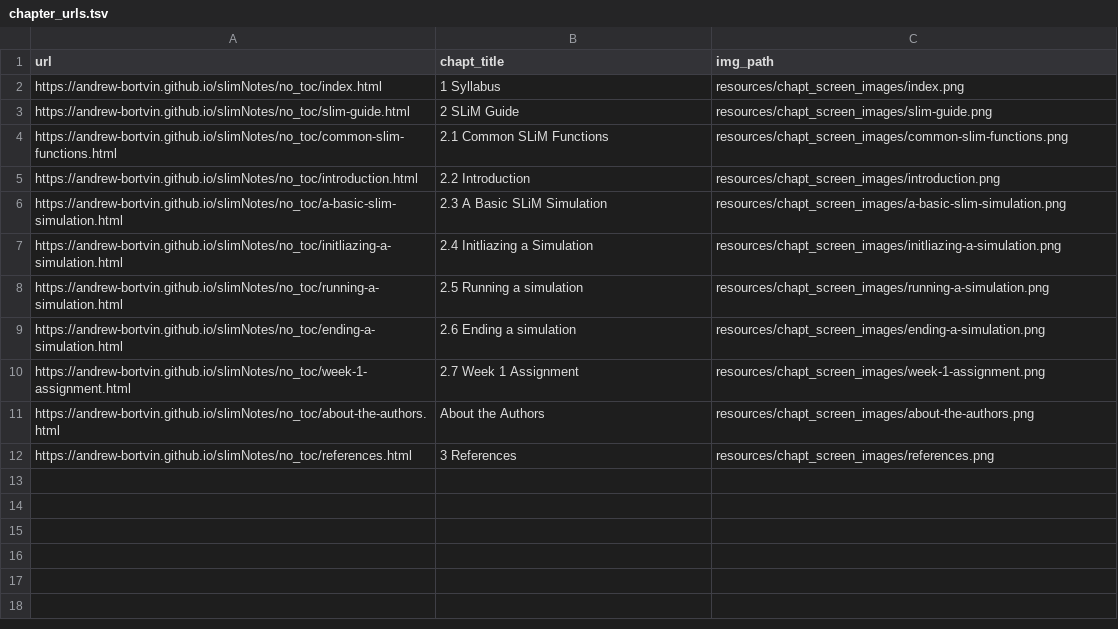
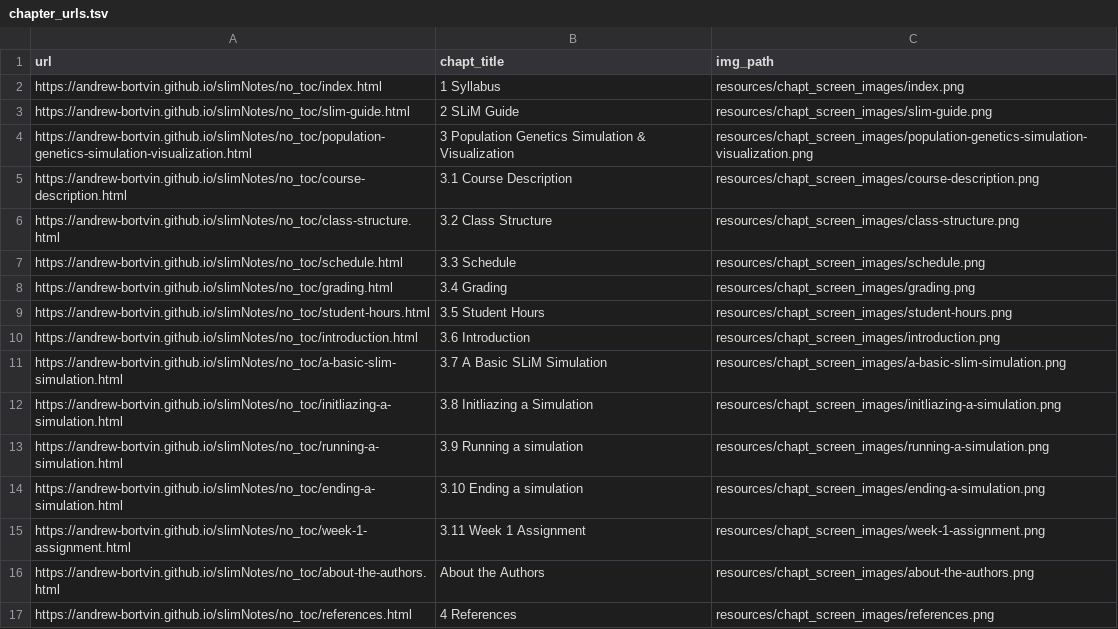
Before and after one commit to andrew-bortvin/slimNotes, a TSV file: resources/chapt_screen_images/chapter_urls.tsv, drawn as a sheet.

```diff
--- a/resources/chapt_screen_images/chapter_urls.tsv
+++ b/resources/chapt_screen_images/chapter_urls.tsv
@@ -3,10 +3,15 @@ https://andrew-bortvin.github.io/slimNotes/no_toc/index.html	1 Syllabus	resource
 https://andrew-bortvin.github.io/slimNotes/no_toc/slim-guide.html	2 SLiM Guide	resources/chapt_screen_images/slim-guide.png
-https://andrew-bortvin.github.io/slimNotes/no_toc/common-slim-functions.html	2.1 Common SLiM Functions	resources/chapt_screen_images/common-slim-functions.png
-https://andrew-bortvin.github.io/slimNotes/no_toc/introduction.html	2.2 Introduction	resources/chapt_screen_images/introduction.png
-https://andrew-bortvin.github.io/slimNotes/no_toc/a-basic-slim-simulation.html	2.3 A Basic SLiM Simulation	resources/chapt_screen_images/a-basic-slim-simulation.png
-https://andrew-bortvin.github.io/slimNotes/no_toc/initliazing-a-simulation.html	2.4 Initliazing a Simulation	resources/chapt_screen_images/initliazing-a-simulation.png
-https://andrew-bortvin.github.io/slimNotes/no_toc/running-a-simulation.html	2.5 Running a simulation	resources/chapt_screen_images/running-a-simulation.png
-https://andrew-bortvin.github.io/slimNotes/no_toc/ending-a-simulation.html	2.6 Ending a simulation	resources/chapt_screen_images/ending-a-simulation.png
-https://andrew-bortvin.github.io/slimNotes/no_toc/week-1-assignment.html	2.7 Week 1 Assignment	resources/chapt_screen_images/week-1-assignment.png
+https://andrew-bortvin.github.io/slimNotes/no_toc/population-genetics-simulation-visualization.html	3 Population Genetics Simulation & Visualization	resources/chapt_screen_images/population-genetics-simulation-visualization.png
+https://andrew-bortvin.github.io/slimNotes/no_toc/course-description.html	3.1 Course Description	resources/chapt_screen_images/course-description.png
+https://andrew-bortvin.github.io/slimNotes/no_toc/class-structure.html	3.2 Class Structure	resources/chapt_screen_images/class-structure.png
+https://andrew-bortvin.github.io/slimNotes/no_toc/schedule.html	3.3 Schedule	resources/chapt_screen_images/schedule.png
+https://andrew-bortvin.github.io/slimNotes/no_toc/grading.html	3.4 Grading	resources/chapt_screen_images/grading.png
+https://andrew-bortvin.github.io/slimNotes/no_toc/student-hours.html	3.5 Student Hours	resources/chapt_screen_images/student-hours.png
+https://andrew-bortvin.github.io/slimNotes/no_toc/introduction.html	3.6 Introduction	resources/chapt_screen_images/introduction.png
+https://andrew-bortvin.github.io/slimNotes/no_toc/a-basic-slim-simulation.html	3.7 A Basic SLiM Simulation	resources/chapt_screen_images/a-basic-slim-simulation.png
+https://andrew-bortvin.github.io/slimNotes/no_toc/initliazing-a-simulation.html	3.8 Initliazing a Simulation	resources/chapt_screen_images/initliazing-a-simulation.png
+https://andrew-bortvin.github.io/slimNotes/no_toc/running-a-simulation.html	3.9 Running a simulation	resources/chapt_screen_images/running-a-simulation.png
+https://andrew-bortvin.github.io/slimNotes/no_toc/ending-a-simulation.html	3.10 Ending a simulation	resources/chapt_screen_images/ending-a-simulation.png
+https://andrew-bortvin.github.io/slimNotes/no_toc/week-1-assignment.html	3.11 Week 1 Assignment	resources/chapt_screen_images/week-1-assignment.png
 https://andrew-bortvin.github.io/slimNotes/no_toc/about-the-authors.html	About the Authors	resources/chapt_screen_images/about-the-authors.png
-https://andrew-bortvin.github.io/slimNotes/no_toc/references.html	3 References	resources/chapt_screen_images/references.png
+https://andrew-bortvin.github.io/slimNotes/no_toc/references.html	4 References	resources/chapt_screen_images/references.png
```
Also changed, not shown: 37 other files.
